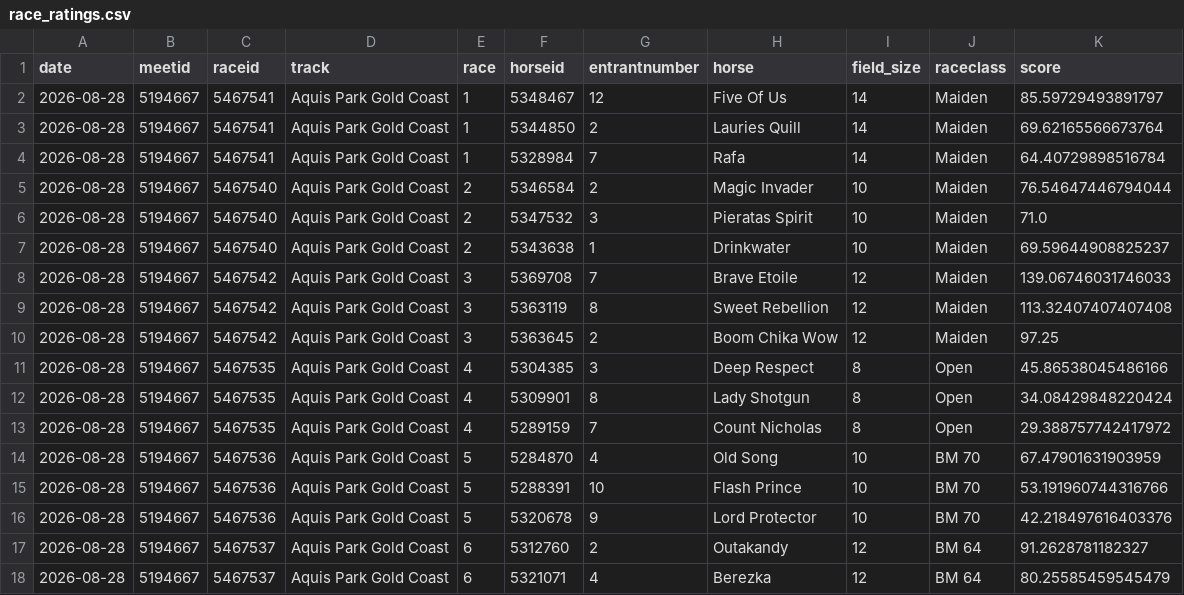
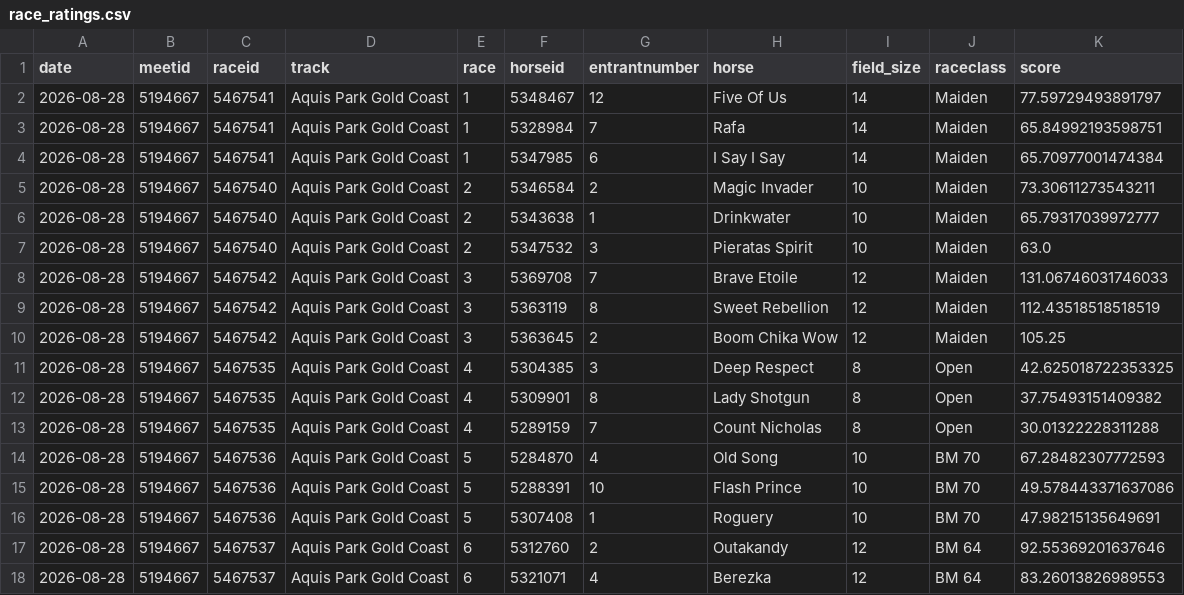
Before and after one commit to danielcappello/trackVision, a CSV file: race_ratings.csv, drawn as a sheet; only a part is shown; the diff covers the shown part only.

```diff
--- a/race_ratings.csv
+++ b/race_ratings.csv
@@ -1,18 +1,18 @@
 date,meetid,raceid,track,race,horseid,entrantnumber,horse,field_size,raceclass,score
-2026-08-28,5194667,5467541,Aquis Park Gold Coast,1,5348467,12,Five Of Us,14,Maiden,85.59729493891797
-2026-08-28,5194667,5467541,Aquis Park Gold Coast,1,5344850,2,Lauries Quill,14,Maiden,69.62165566673764
-2026-08-28,5194667,5467541,Aquis Park Gold Coast,1,5328984,7,Rafa,14,Maiden,64.40729898516784
-2026-08-28,5194667,5467540,Aquis Park Gold Coast,2,5346584,2,Magic Invader,10,Maiden,76.54647446794044
-2026-08-28,5194667,5467540,Aquis Park Gold Coast,2,5347532,3,Pieratas Spirit,10,Maiden,71.0
-2026-08-28,5194667,5467540,Aquis Park Gold Coast,2,5343638,1,Drinkwater,10,Maiden,69.59644908825237
-2026-08-28,5194667,5467542,Aquis Park Gold Coast,3,5369708,7,Brave Etoile,12,Maiden,139.06746031746033
-2026-08-28,5194667,5467542,Aquis Park Gold Coast,3,5363119,8,Sweet Rebellion,12,Maiden,113.32407407407408
-2026-08-28,5194667,5467542,Aquis Park Gold Coast,3,5363645,2,Boom Chika Wow,12,Maiden,97.25
-2026-08-28,5194667,5467535,Aquis Park Gold Coast,4,5304385,3,Deep Respect,8,Open,45.86538045486166
-2026-08-28,5194667,5467535,Aquis Park Gold Coast,4,5309901,8,Lady Shotgun,8,Open,34.08429848220424
-2026-08-28,5194667,5467535,Aquis Park Gold Coast,4,5289159,7,Count Nicholas,8,Open,29.388757742417972
-2026-08-28,5194667,5467536,Aquis Park Gold Coast,5,5284870,4,Old Song,10,BM 70,67.47901631903959
-2026-08-28,5194667,5467536,Aquis Park Gold Coast,5,5288391,10,Flash Prince,10,BM 70,53.191960744316766
-2026-08-28,5194667,5467536,Aquis Park Gold Coast,5,5320678,9,Lord Protector,10,BM 70,42.218497616403376
-2026-08-28,5194667,5467537,Aquis Park Gold Coast,6,5312760,2,Outakandy,12,BM 64,91.2628781182327
-2026-08-28,5194667,5467537,Aquis Park Gold Coast,6,5321071,4,Berezka,12,BM 64,80.25585459545479
+2026-08-28,5194667,5467541,Aquis Park Gold Coast,1,5348467,12,Five Of Us,14,Maiden,77.59729493891797
+2026-08-28,5194667,5467541,Aquis Park Gold Coast,1,5328984,7,Rafa,14,Maiden,65.84992193598751
+2026-08-28,5194667,5467541,Aquis Park Gold Coast,1,5347985,6,I Say I Say,14,Maiden,65.70977001474384
+2026-08-28,5194667,5467540,Aquis Park Gold Coast,2,5346584,2,Magic Invader,10,Maiden,73.30611273543211
+2026-08-28,5194667,5467540,Aquis Park Gold Coast,2,5343638,1,Drinkwater,10,Maiden,65.79317039972777
+2026-08-28,5194667,5467540,Aquis Park Gold Coast,2,5347532,3,Pieratas Spirit,10,Maiden,63.0
+2026-08-28,5194667,5467542,Aquis Park Gold Coast,3,5369708,7,Brave Etoile,12,Maiden,131.06746031746033
+2026-08-28,5194667,5467542,Aquis Park Gold Coast,3,5363119,8,Sweet Rebellion,12,Maiden,112.43518518518519
+2026-08-28,5194667,5467542,Aquis Park Gold Coast,3,5363645,2,Boom Chika Wow,12,Maiden,105.25
+2026-08-28,5194667,5467535,Aquis Park Gold Coast,4,5304385,3,Deep Respect,8,Open,42.625018722353325
+2026-08-28,5194667,5467535,Aquis Park Gold Coast,4,5309901,8,Lady Shotgun,8,Open,37.75493151409382
+2026-08-28,5194667,5467535,Aquis Park Gold Coast,4,5289159,7,Count Nicholas,8,Open,30.01322228311288
+2026-08-28,5194667,5467536,Aquis Park Gold Coast,5,5284870,4,Old Song,10,BM 70,67.28482307772593
+2026-08-28,5194667,5467536,Aquis Park Gold Coast,5,5288391,10,Flash Prince,10,BM 70,49.578443371637086
+2026-08-28,5194667,5467536,Aquis Park Gold Coast,5,5307408,1,Roguery,10,BM 70,47.98215135649691
+2026-08-28,5194667,5467537,Aquis Park Gold Coast,6,5312760,2,Outakandy,12,BM 64,92.55369201637646
+2026-08-28,5194667,5467537,Aquis Park Gold Coast,6,5321071,4,Berezka,12,BM 64,83.26013826989553
```
Also changed, not shown: 1 added row, 1 removed row and 31 edited cells elsewhere in this file, 1 other file.
